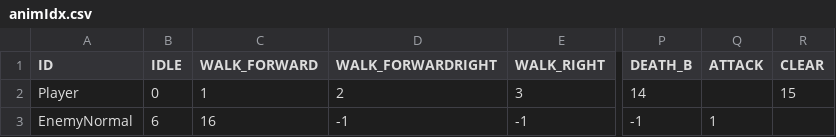
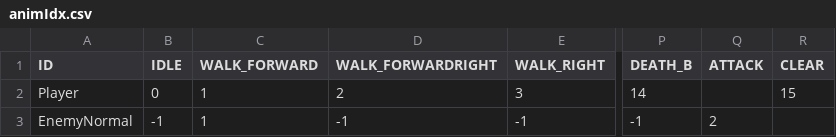
Before and after one commit to nkd10121/EmploymentWorks, a CSV file: EmploymentWork/data/csv/animIdx.csv, drawn as a sheet; only a part is shown, gaps mark what is left out; the diff names each change by its address in the sheet, - before the commit and + after, or states it on an @@ line.

```diff
--- a/EmploymentWork/data/csv/animIdx.csv
+++ b/EmploymentWork/data/csv/animIdx.csv
-B3 (IDLE): 6
+B3 (IDLE): -1
-C3 (WALK_FORWARD): 16
+C3 (WALK_FORWARD): 1
-Q3 (ATTACK): 1
+Q3 (ATTACK): 2
```
Also changed, not shown: EmploymentWork/data/csv/LoadPath.csv, 15 other files.
